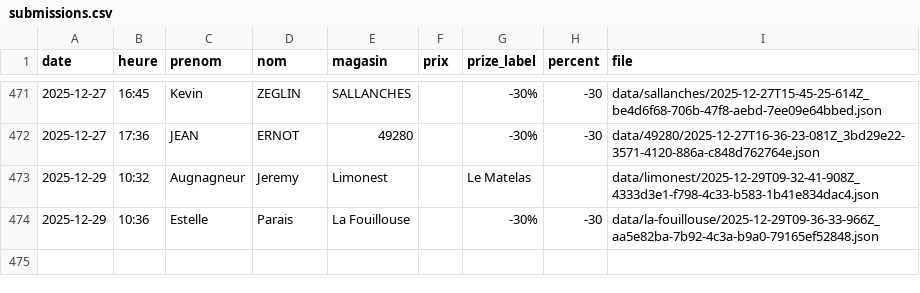
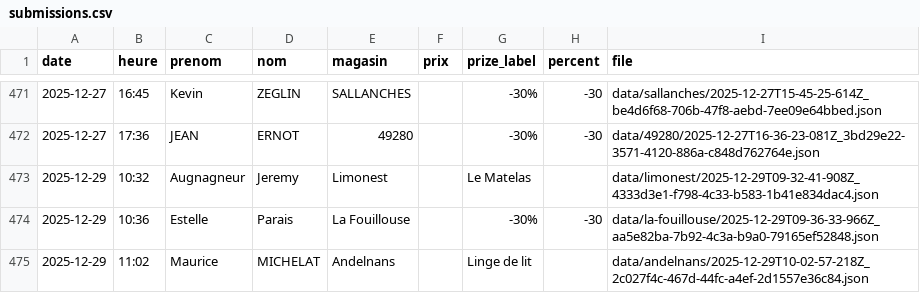
Before and after one commit to parmaktdm/Roue-de-Maliterie-2, a CSV file: data/submissions.csv, drawn as a sheet; only a part is shown, gaps mark what is left out.

Commit message:
Append data/submissions.csv

```diff
--- a/data/submissions.csv
+++ b/data/submissions.csv
@@ -474 +474,2 @@ date,heure,prenom,nom,magasin,prix,prize_label,percent,file
 2025-12-29,10:36,Estelle,Parais,La Fouillouse,,-30%,-30,data/la-fouillouse/2025-12-29T09-36-33-966Z_aa5e82ba-7b92-4c3a-b9a0-79165ef52848.json
+2025-12-29,11:02,Maurice,MICHELAT,Andelnans,,Linge de lit,,data/andelnans/2025-12-29T10-02-57-218Z_2c027f4c-467d-44fc-a4ef-2d1557e36c84.json
```
